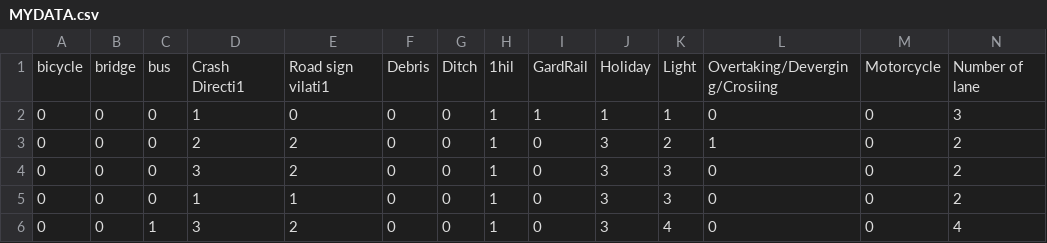
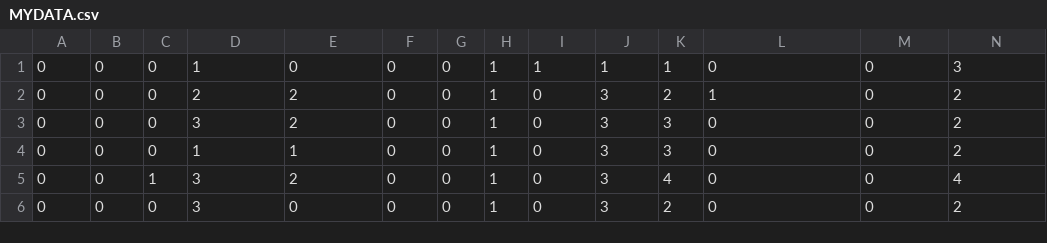
Before and after one commit to Hala-HMl/1, a CSV file: MYDATA.csv, drawn as a sheet; only a part is shown; the shorter side is filled out with more unchanged rows; rows hold the shown columns only; the diff names each change by its address in the sheet, - before the commit and + after, or states it on an @@ line.

Commit message:
Update MYDATA.csv

```diff
--- a/MYDATA.csv
+++ b/MYDATA.csv
-row 1: bicycle | bridge | bus | Crash Directi1 | Road sign vilati1 | Debris | Ditch | 1hil | GardRail | Holiday | Light | Overtaking/Deverging/Crosiing | Motorcycle | Number of lane
```
